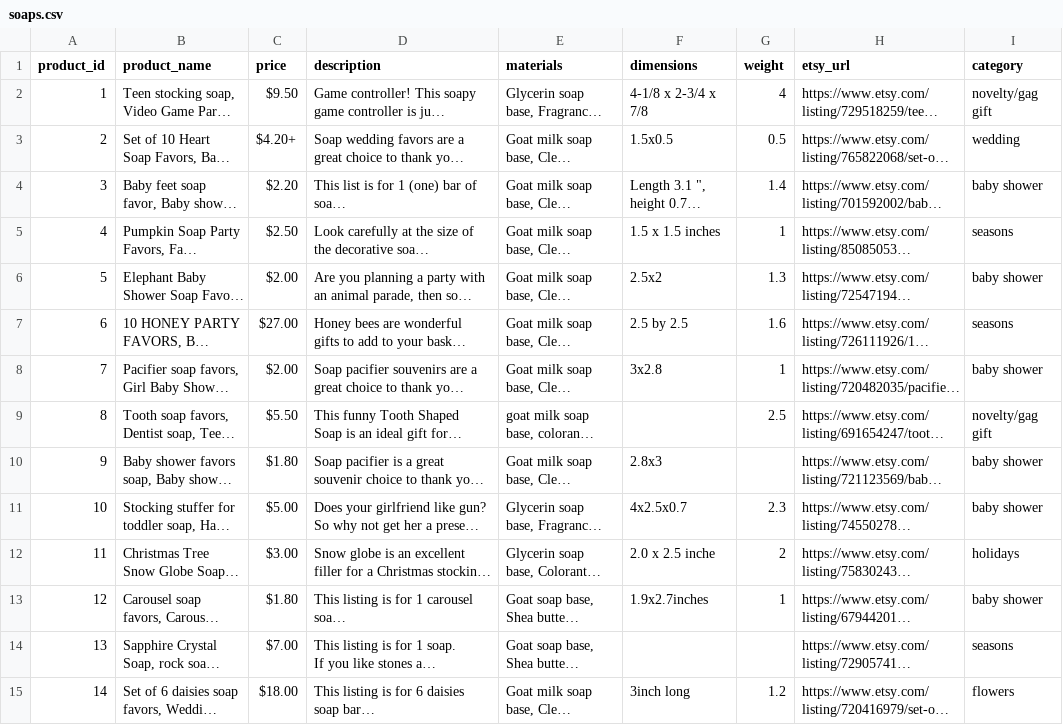
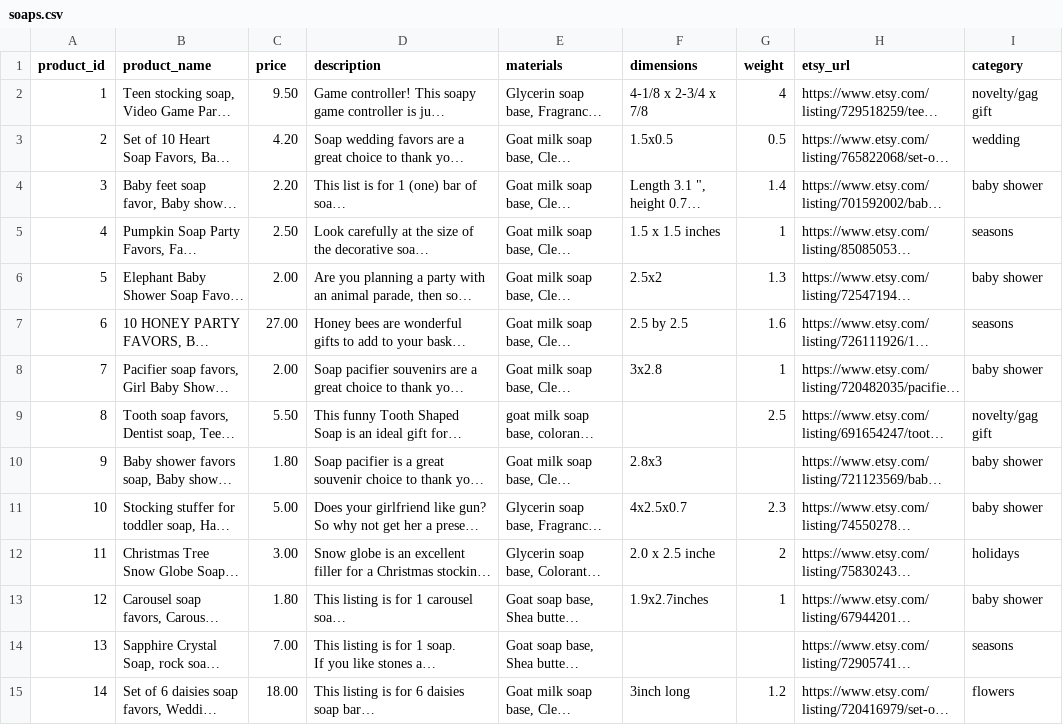
Before and after one commit to julia-kim/SouthernArtSoap, a CSV file: src/main/resources/soaps.csv, drawn as a sheet; only a part is shown; long unchanged cells end in …; the diff covers the shown part only; the diff names each change by its address in the sheet, - before the commit and + after, or states it on an @@ line.

Commit message:
Remove extraneous symbols in price column ($, +)

```diff
--- a/src/main/resources/soaps.csv
+++ b/src/main/resources/soaps.csv
-C2 (price): $9.50
+C2 (price): 9.50
-C3 (price): $4.20+
+C3 (price): 4.20
-C4 (price): $2.20
+C4 (price): 2.20
-C5 (price): $2.50
+C5 (price): 2.50
-C6 (price): $2.00
+C6 (price): 2.00
-C7 (price): $27.00
+C7 (price): 27.00
-C8 (price): $2.00
+C8 (price): 2.00
-C9 (price): $5.50
+C9 (price): 5.50
-C10 (price): $1.80
+C10 (price): 1.80
-C11 (price): $5.00
+C11 (price): 5.00
-C12 (price): $3.00
+C12 (price): 3.00
-C13 (price): $1.80
+C13 (price): 1.80
-C14 (price): $7.00
+C14 (price): 7.00
-C15 (price): $18.00
+C15 (price): 18.00
```
Also changed, not shown: 64 edited cells elsewhere in this file.
